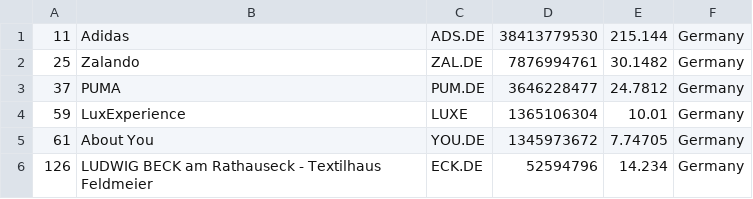
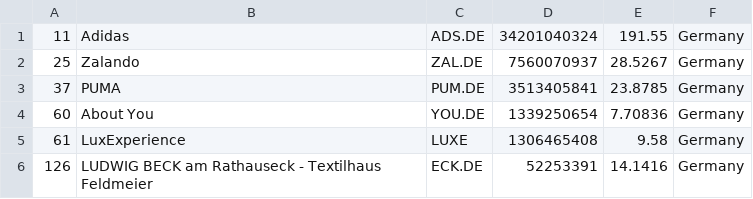
Before and after one commit to XxDiegodxX/merida-june-6-2024, a CSV file: companies_germany.csv, drawn as a sheet.

```diff
--- a/companies_germany.csv
+++ b/companies_germany.csv
@@ -1,6 +1,6 @@
-"11","Adidas","ADS.DE","38413779530","215.144","Germany"
-"25","Zalando","ZAL.DE","7876994761","30.1482","Germany"
-"37","PUMA","PUM.DE","3646228477","24.7812","Germany"
-"59","LuxExperience","LUXE","1365106304","10.01","Germany"
-"61","About You","YOU.DE","1345973672","7.74705","Germany"
-"126","LUDWIG BECK am Rathauseck - Textilhaus Feldmeier","ECK.DE","52594796","14.234","Germany"
+"11","Adidas","ADS.DE","34201040324","191.55","Germany"
+"25","Zalando","ZAL.DE","7560070937","28.5267","Germany"
+"37","PUMA","PUM.DE","3513405841","23.8785","Germany"
+"60","About You","YOU.DE","1339250654","7.70836","Germany"
+"61","LuxExperience","LUXE","1306465408","9.58","Germany"
+"126","LUDWIG BECK am Rathauseck - Textilhaus Feldmeier","ECK.DE","52253391","14.1416","Germany"
```
Also changed, not shown: companies-all.csv, companies_france.csv, 1 other file.
